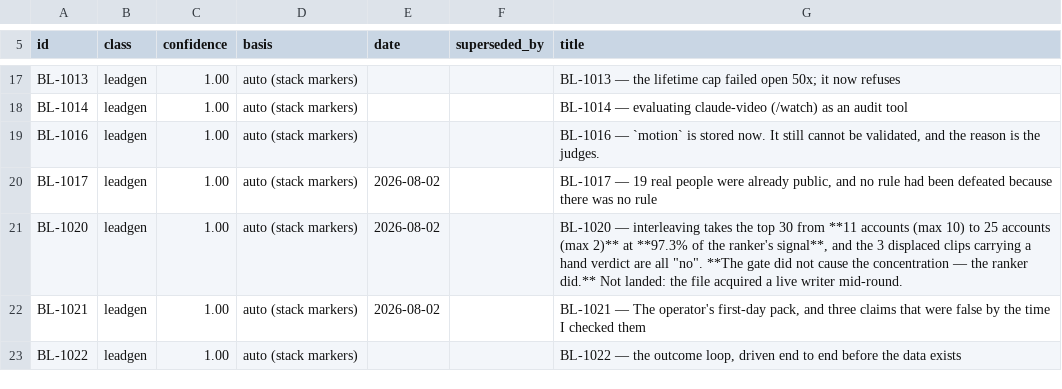
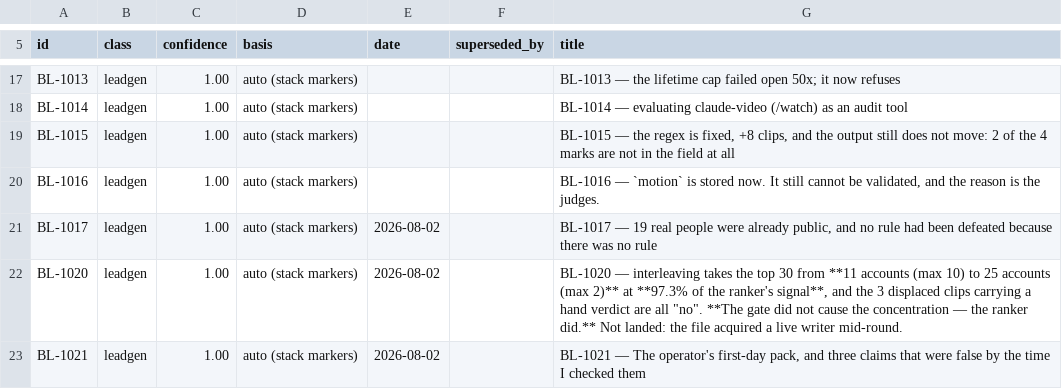
Before and after one commit to ilenader/clippershq-reports, a TSV file: MANIFEST.tsv, drawn as a sheet; only a part is shown, gaps mark what is left out; the shorter side is filled out with more unchanged rows; the diff names each change by its address in the sheet, - before the commit and + after, or states it on an @@ line.

Commit message:
BL-1015: two matcher bugs fixed (+8 clips, 0 regressions), the bare-brand rule refused with its numbers, and the output still does not move because 2 of 4 marks are not in the field

```diff
--- a/MANIFEST.tsv
+++ b/MANIFEST.tsv
+row 19: BL-1015 | leadgen | 1.00 | auto (stack markers) |  |  | BL-1015 — the regex is fixed, +8 clips, and the output still does not move: 2 of the 4 marks are not in the field at all
```
Also changed, not shown: 1 other file.
